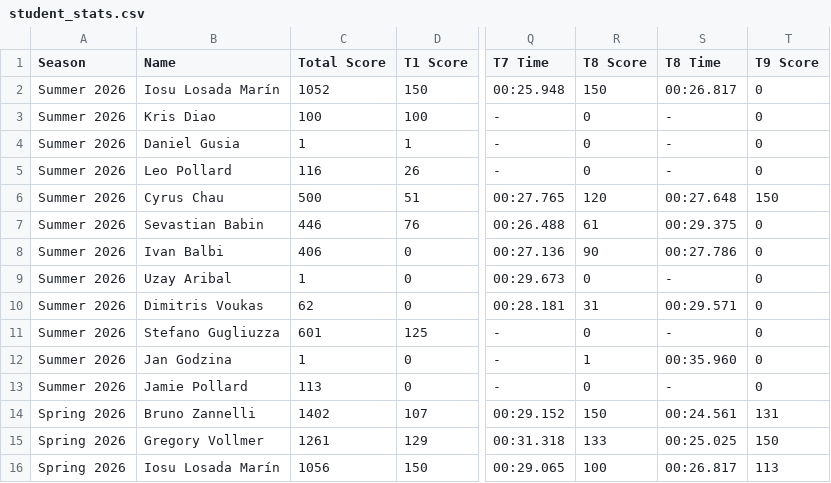
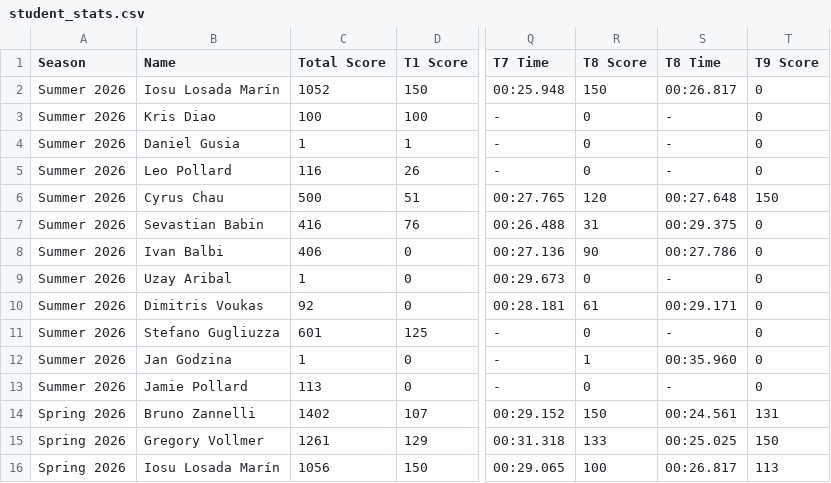
Before and after one commit to MrAtkin/BSN_trackmania_leaderboard, a CSV file: student_stats.csv, drawn as a sheet; only a part is shown, gaps mark what is left out; the diff names each change by its address in the sheet, - before the commit and + after, or states it on an @@ line.

```diff
--- a/student_stats.csv
+++ b/student_stats.csv
-C7 (Total Score): 446
+C7 (Total Score): 416
-R7 (T8 Score): 61
+R7 (T8 Score): 31
-C10 (Total Score): 62
+C10 (Total Score): 92
-R10 (T8 Score): 31
+R10 (T8 Score): 61
-S10 (T8 Time): 00:29.571
+S10 (T8 Time): 00:29.171
```
Also changed, not shown: 1 other file.
